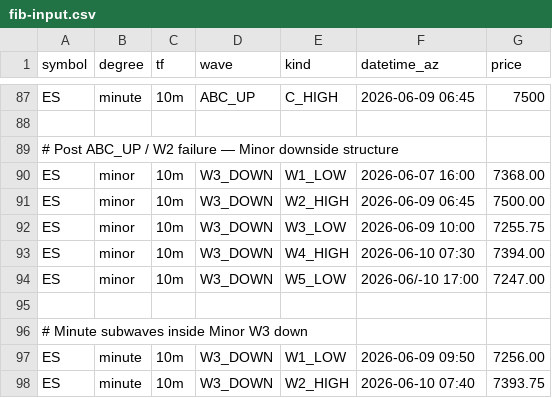
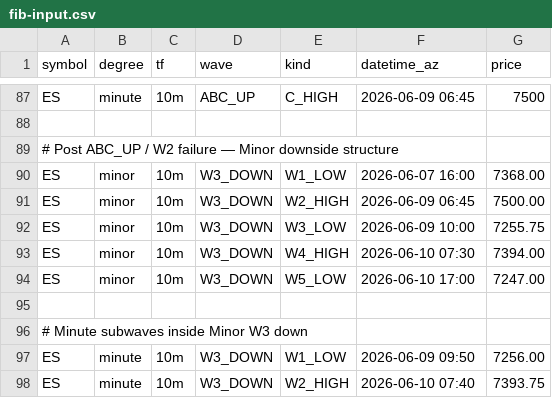
Before and after one commit to bfrye1973/frye-market-backend, a CSV file: services/core/data/fib-input.csv, drawn as a sheet; only a part is shown, gaps mark what is left out.

Commit message:
Update fib-input.csv

```diff
--- a/services/core/data/fib-input.csv
+++ b/services/core/data/fib-input.csv
@@ -93,3 +93,3 @@ ES,minor,10m,W3_DOWN,W3_LOW,2026-06-09 10:00,7255.75
 ES,minor,10m,W3_DOWN,W4_HIGH,2026-06-10 07:30,7394.00
-ES,minor,10m,W3_DOWN,W5_LOW,2026-06/-10 17:00,7247.00
+ES,minor,10m,W3_DOWN,W5_LOW,2026-06-10 17:00,7247.00
 
```
